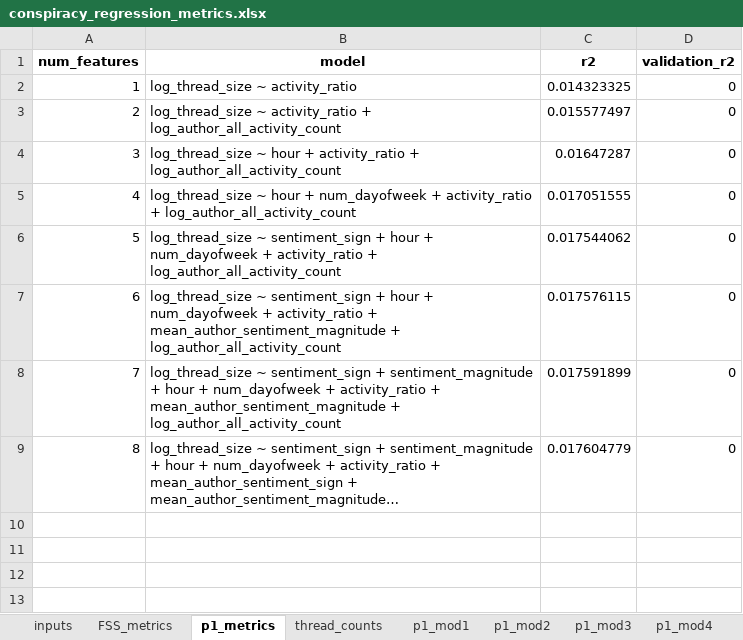
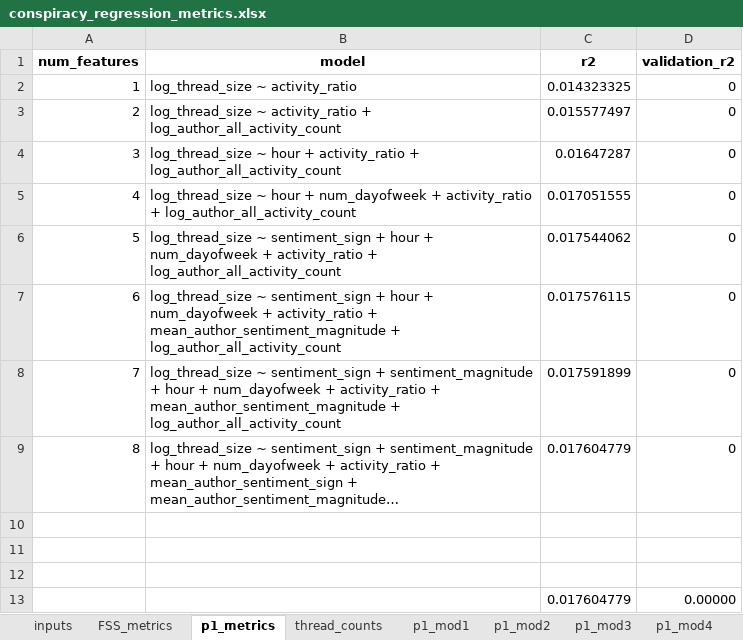
Before and after one commit to caralynch/reddit_analyses, an Excel workbook: linear_regressions/thread_size/author_threshold/conspiracy_regression_metrics.xlsx, sheet p1_metrics, drawn as a sheet; long unchanged cells end in …; values as stored, in another font and other column widths than the file's, no borders; the diff names each change by its address in the sheet, - before the commit and + after, or states it on an @@ line.

```diff
--- a/linear_regressions/thread_size/author_threshold/conspiracy_regression_metrics.xlsx (sheet p1_metrics)
+++ b/linear_regressions/thread_size/author_threshold/conspiracy_regression_metrics.xlsx (sheet p1_metrics)
+row 10: (empty)
+row 11: (empty)
+row 12: (empty)
+row 13:  |  | 0.017604779 | 0.00000
```
Also changed, not shown: sheet thread_counts, linear_regressions/thread_size/author_threshold/books_regression_metrics.xlsx, linear_regressions/thread_size/author_threshold/crypto_regression_metrics.xlsx, 26 other files.
